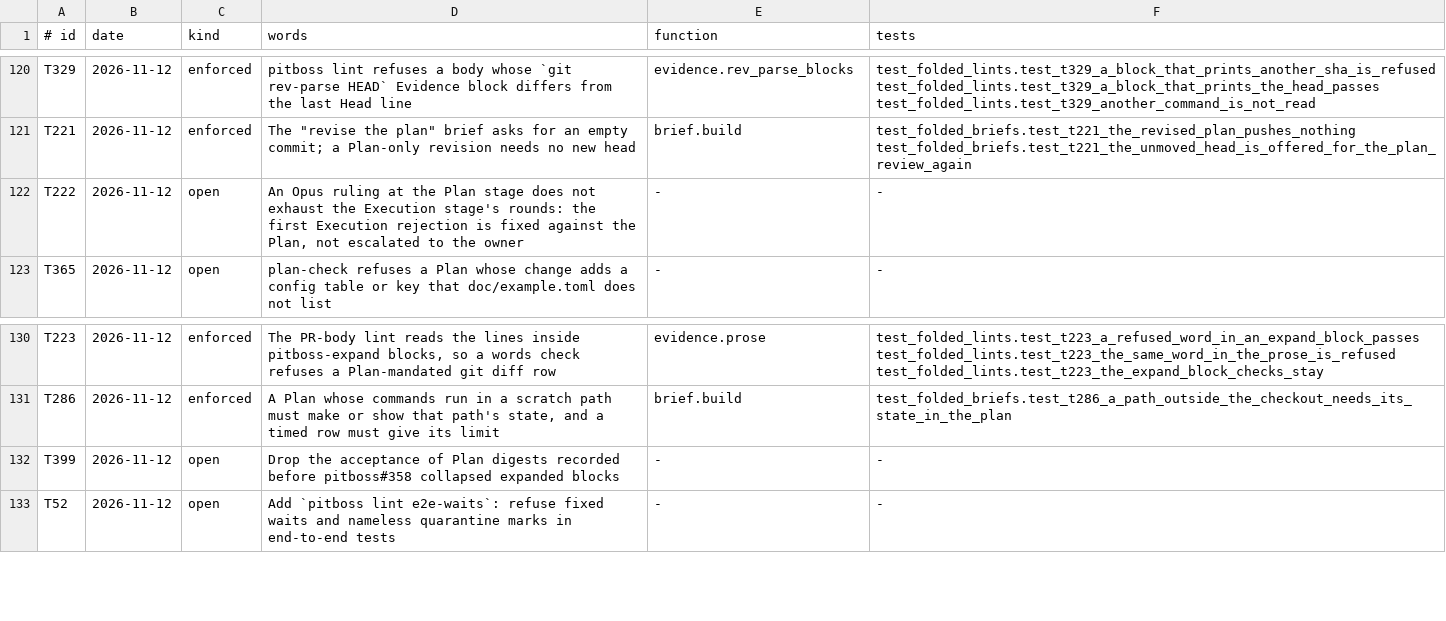
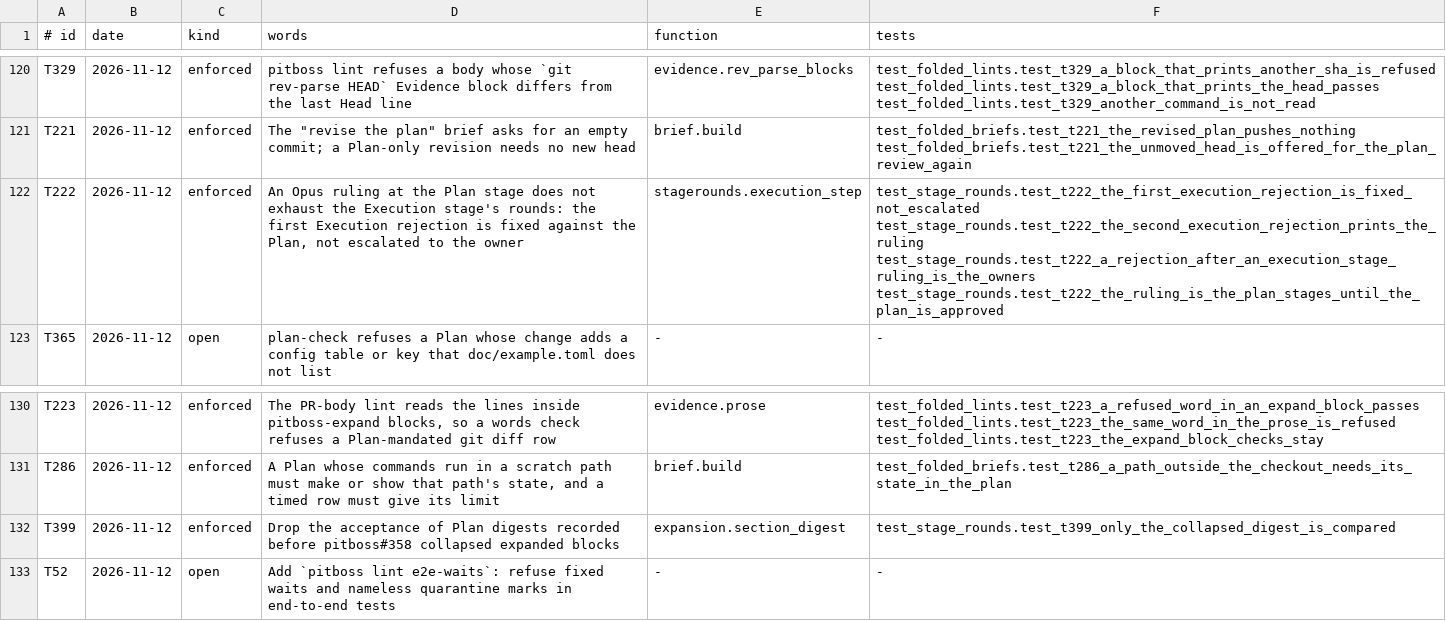
Before and after one commit to dev-skill-up/pitboss, a TSV file: src/pitboss/rules.tsv, drawn as a sheet; only a part is shown, gaps mark what is left out.

```diff
--- a/src/pitboss/rules.tsv
+++ b/src/pitboss/rules.tsv
@@ -121,3 +121,3 @@ T329	2026-11-12	enforced	pitboss lint refuses a body whose `git rev-parse HEAD`
 T221	2026-11-12	enforced	The "revise the plan" brief asks for an empty commit; a Plan-only revision needs no new head	brief.build	test_folded_briefs.test_t221_the_revised_plan_pushes_nothing test_folded_briefs.test_t221_the_unmoved_head_is_offered_for_the_plan_review_again
-T222	2026-11-12	open	An Opus ruling at the Plan stage does not exhaust the Execution stage's rounds: the first Execution rejection is fixed against the Plan, not escalated to the owner	-	-
+T222	2026-11-12	enforced	An Opus ruling at the Plan stage does not exhaust the Execution stage's rounds: the first Execution rejection is fixed against the Plan, not escalated to the owner	stagerounds.execution_step	test_stage_rounds.test_t222_the_first_execution_rejection_is_fixed_not_escalated test_stage_rounds.test_t222_the_second_execution_rejection_prints_the_ruling test_stage_rounds.test_t222_a_rejection_after_an_execution_stage_ruling_is_the_owners test_stage_rounds.test_t222_the_ruling_is_the_plan_stages_until_the_plan_is_approved
 T365	2026-11-12	open	plan-check refuses a Plan whose change adds a config table or key that doc/example.toml does not list	-	-
@@ -131,3 +131,3 @@ T223	2026-11-12	enforced	The PR-body lint reads the lines inside pitboss-expand
 T286	2026-11-12	enforced	A Plan whose commands run in a scratch path must make or show that path's state, and a timed row must give its limit	brief.build	test_folded_briefs.test_t286_a_path_outside_the_checkout_needs_its_state_in_the_plan
-T399	2026-11-12	open	Drop the acceptance of Plan digests recorded before pitboss#358 collapsed expanded blocks	-	-
+T399	2026-11-12	enforced	Drop the acceptance of Plan digests recorded before pitboss#358 collapsed expanded blocks	expansion.section_digest	test_stage_rounds.test_t399_only_the_collapsed_digest_is_compared
 T52	2026-11-12	open	Add `pitboss lint e2e-waits`: refuse fixed waits and nameless quarantine marks in end-to-end tests	-	-
```
Also changed, not shown: 3 other files.
